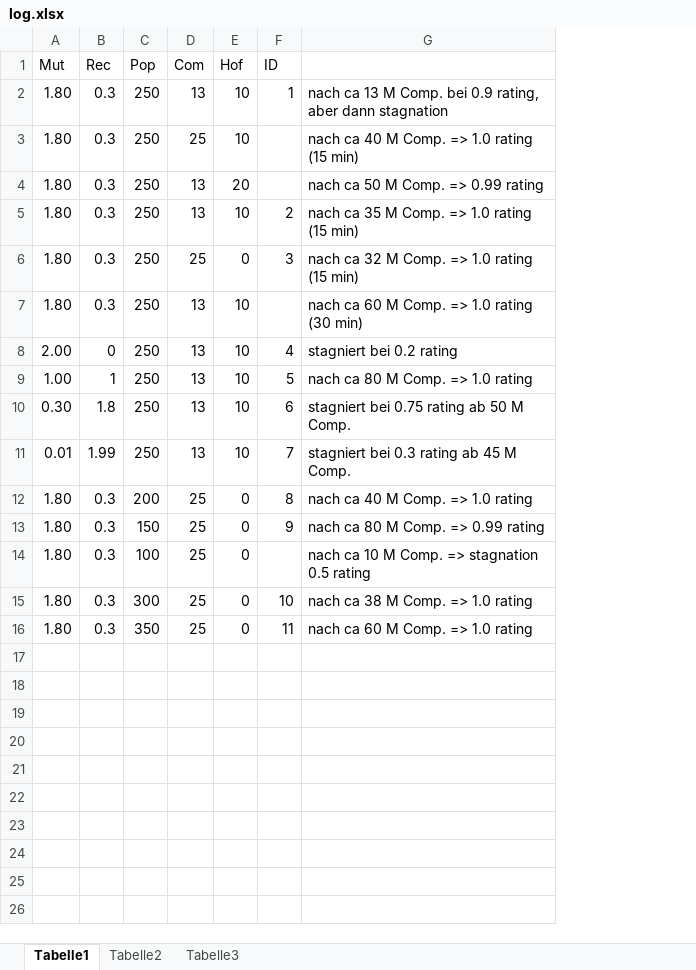
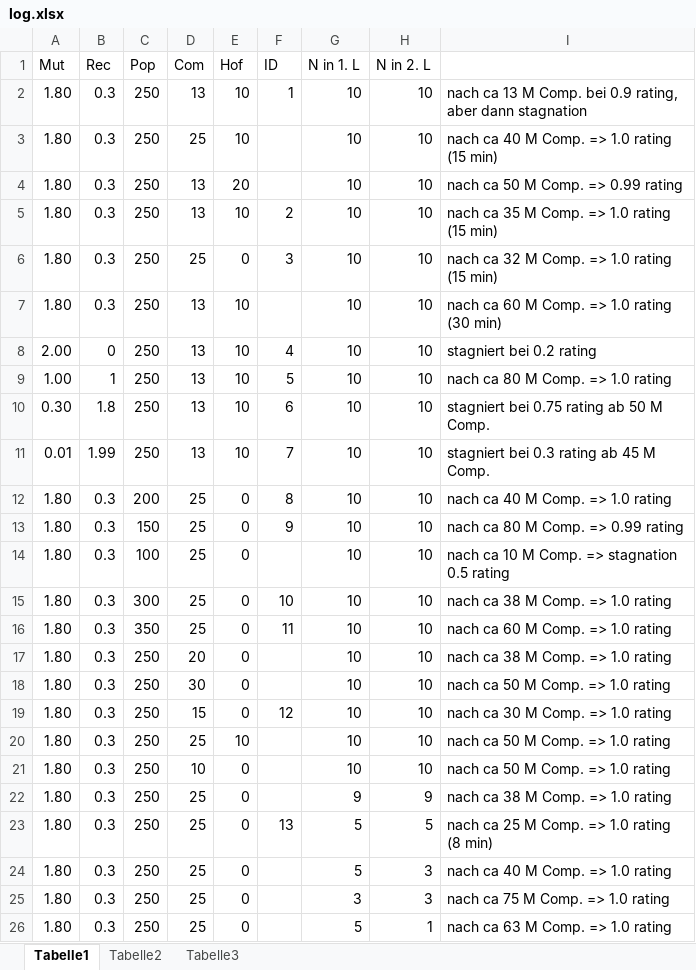
Before and after one commit to cornerfarmer/LightBulb, an Excel workbook: Experiments/TicTacToe/log.xlsx, sheet Tabelle1, drawn as a sheet; values as stored, in another font and other column widths than the file's, no borders; the diff names each change by its address in the sheet, - before the commit and + after, or states it on an @@ line.

```diff
--- a/Experiments/TicTacToe/log.xlsx (sheet Tabelle1)
+++ b/Experiments/TicTacToe/log.xlsx (sheet Tabelle1)
+column G (N in 1. L), rows 2-16: all 10
+column H (N in 2. L), rows 2-16: all 10
+row 17: 1.80 | 0.3 | 250 | 20 | 0 |  | 10 | 10 | nach ca 38 M Comp. => 1.0 rating
+row 18: 1.80 | 0.3 | 250 | 30 | 0 |  | 10 | 10 | nach ca 50 M Comp. => 1.0 rating
+row 19: 1.80 | 0.3 | 250 | 15 | 0 | 12 | 10 | 10 | nach ca 30 M Comp. => 1.0 rating
+row 20: 1.80 | 0.3 | 250 | 25 | 10 |  | 10 | 10 | nach ca 50 M Comp. => 1.0 rating
+row 21: 1.80 | 0.3 | 250 | 10 | 0 |  | 10 | 10 | nach ca 50 M Comp. => 1.0 rating
+row 22: 1.80 | 0.3 | 250 | 25 | 0 |  | 9 | 9 | nach ca 38 M Comp. => 1.0 rating
+row 23: 1.80 | 0.3 | 250 | 25 | 0 | 13 | 5 | 5 | nach ca 25 M Comp. => 1.0 rating (8 min)
+row 24: 1.80 | 0.3 | 250 | 25 | 0 |  | 5 | 3 | nach ca 40 M Comp. => 1.0 rating
+row 25: 1.80 | 0.3 | 250 | 25 | 0 |  | 3 | 3 | nach ca 75 M Comp. => 1.0 rating
+row 26: 1.80 | 0.3 | 250 | 25 | 0 |  | 5 | 1 | nach ca 63 M Comp. => 1.0 rating
```
Also changed, not shown: 5 other files.
